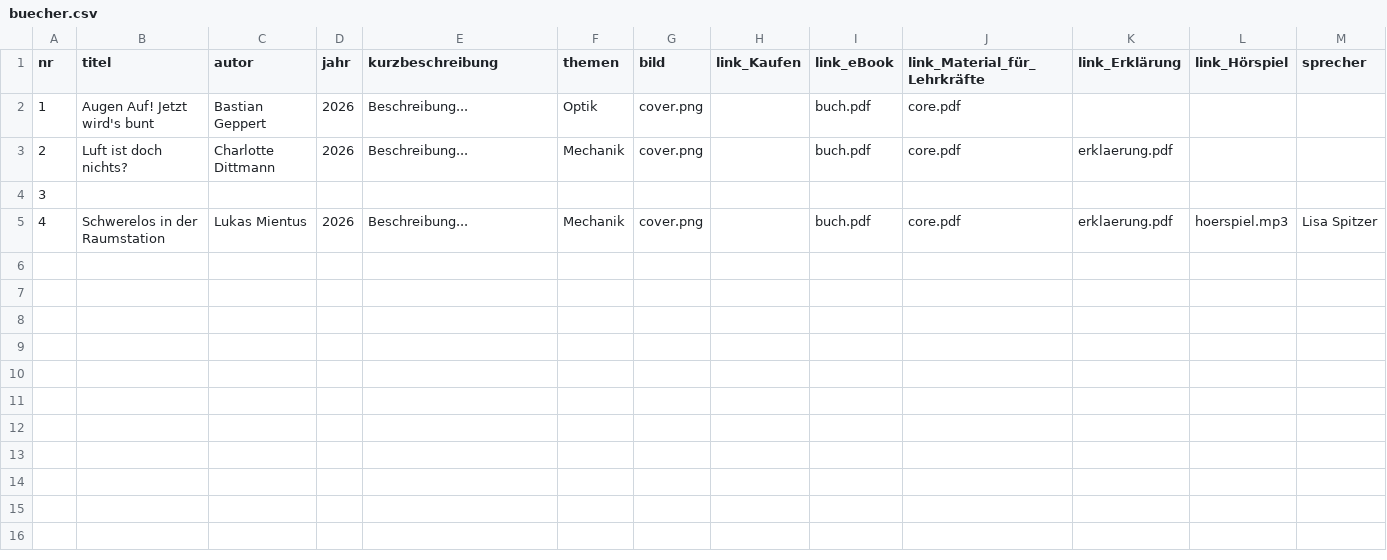
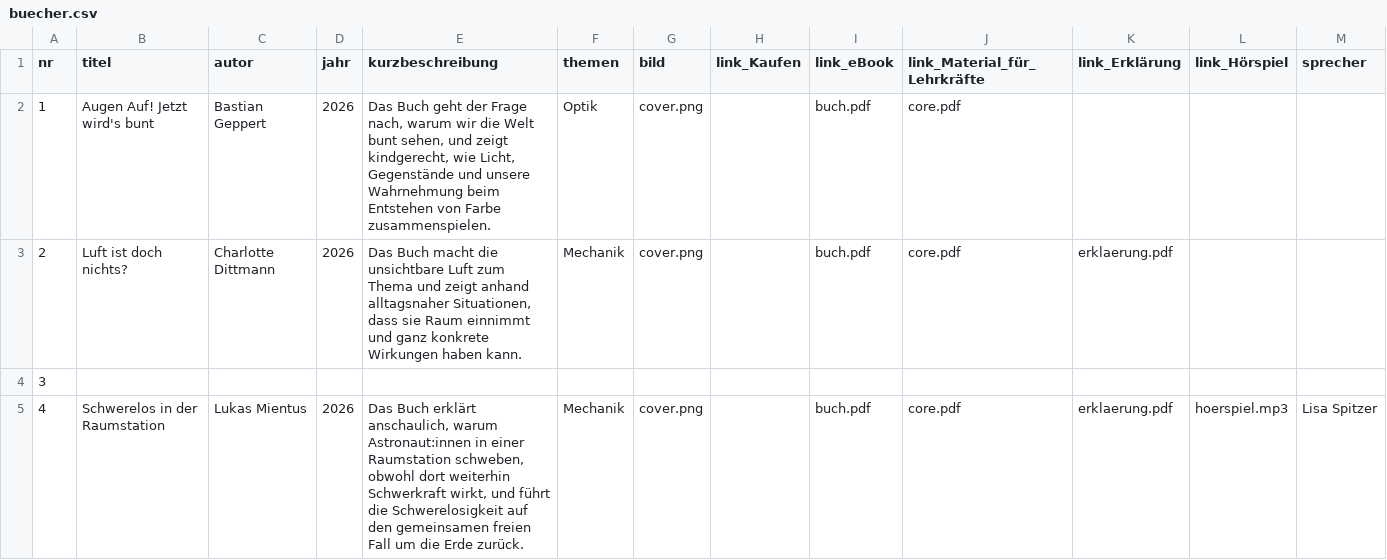
Before and after one commit to nawigehts/reihe, a CSV file: daten/buecher.csv, drawn as a sheet.

Commit message:
Update buecher.csv

```diff
--- a/daten/buecher.csv
+++ b/daten/buecher.csv
@@ -1,5 +1,5 @@
 nr;titel;autor;jahr;kurzbeschreibung;themen;bild;link_Kaufen;link_eBook;link_Material_für_Lehrkräfte;link_Erklärung;link_Hörspiel;sprecher
-1;Augen Auf! Jetzt wird's bunt;Bastian Geppert;2026;Beschreibung...;Optik;cover.png;;buch.pdf;core.pdf;;;
-2;Luft ist doch nichts?;Charlotte Dittmann;2026;Beschreibung...;Mechanik;cover.png;;buch.pdf;core.pdf;erklaerung.pdf;;
+1;Augen Auf! Jetzt wird's bunt;Bastian Geppert;2026;Das Buch geht der Frage nach, warum wir die Welt bunt sehen, und zeigt kindgerecht, wie Licht, Gegenstände und unsere Wahrnehmung beim Entstehen von Farbe zusammenspielen.;Optik;cover.png;;buch.pdf;core.pdf;;;
+2;Luft ist doch nichts?;Charlotte Dittmann;2026;Das Buch macht die unsichtbare Luft zum Thema und zeigt anhand alltagsnaher Situationen, dass sie Raum einnimmt und ganz konkrete Wirkungen haben kann.;Mechanik;cover.png;;buch.pdf;core.pdf;erklaerung.pdf;;
 3;;;;;;;;;;;;
-4;Schwerelos in der Raumstation;Lukas Mientus;2026;Beschreibung...;Mechanik;cover.png;;buch.pdf;core.pdf;erklaerung.pdf;hoerspiel.mp3;Lisa Spitzer
+4;Schwerelos in der Raumstation;Lukas Mientus;2026;Das Buch erklärt anschaulich, warum Astronaut:innen in einer Raumstation schweben, obwohl dort weiterhin Schwerkraft wirkt, und führt die Schwerelosigkeit auf den gemeinsamen freien Fall um die Erde zurück.;Mechanik;cover.png;;buch.pdf;core.pdf;erklaerung.pdf;hoerspiel.mp3;Lisa Spitzer
```
